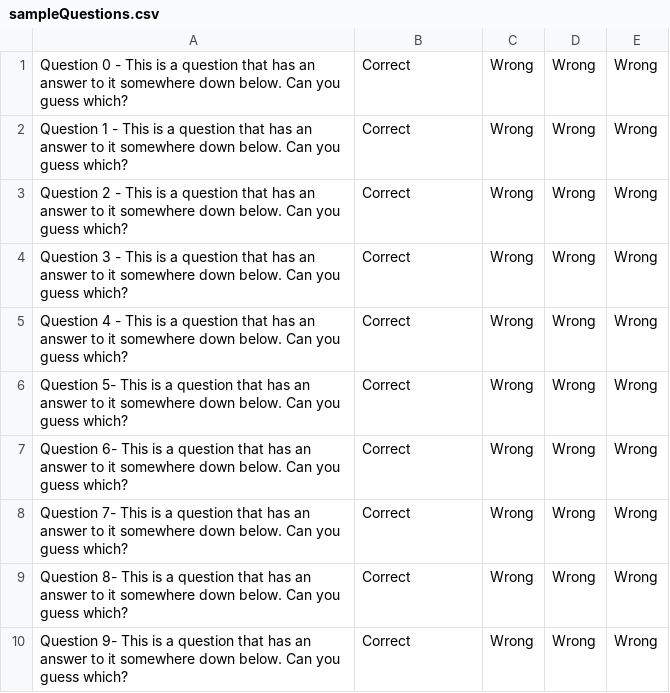
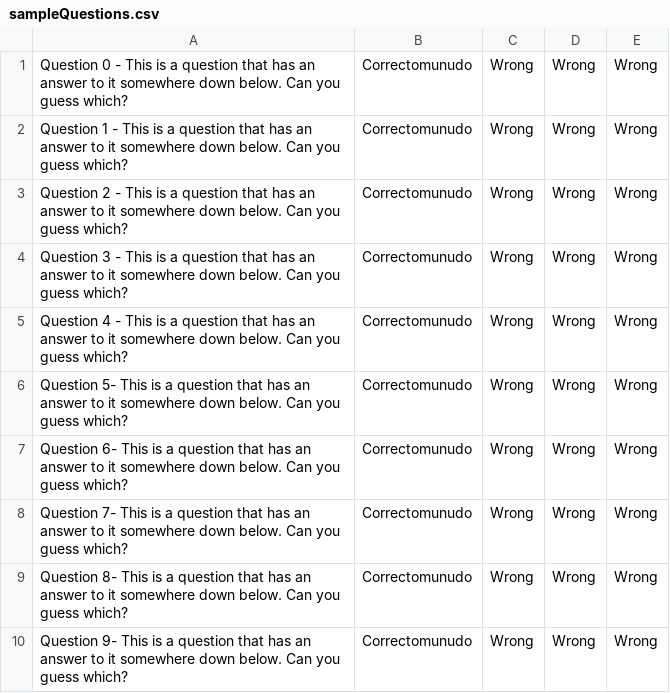
Before and after one commit to ousrahm/Ancient-Path-Bible-Trivia, a CSV file: csvs/sampleQuestions.csv, drawn as a sheet.

```diff
--- a/csvs/sampleQuestions.csv
+++ b/csvs/sampleQuestions.csv
@@ -1,10 +1,10 @@
-Question 0 - This is a question that has an answer to it somewhere down below. Can you guess which?,Correct,Wrong,Wrong,Wrong
-Question 1 - This is a question that has an answer to it somewhere down below. Can you guess which?,Correct,Wrong,Wrong,Wrong
-Question 2 - This is a question that has an answer to it somewhere down below. Can you guess which?,Correct,Wrong,Wrong,Wrong
-Question 3 - This is a question that has an answer to it somewhere down below. Can you guess which?,Correct,Wrong,Wrong,Wrong
-Question 4 - This is a question that has an answer to it somewhere down below. Can you guess which?,Correct,Wrong,Wrong,Wrong
-Question 5- This is a question that has an answer to it somewhere down below. Can you guess which?,Correct,Wrong,Wrong,Wrong
-Question 6- This is a question that has an answer to it somewhere down below. Can you guess which?,Correct,Wrong,Wrong,Wrong
-Question 7- This is a question that has an answer to it somewhere down below. Can you guess which?,Correct,Wrong,Wrong,Wrong
-Question 8- This is a question that has an answer to it somewhere down below. Can you guess which?,Correct,Wrong,Wrong,Wrong
-Question 9- This is a question that has an answer to it somewhere down below. Can you guess which?,Correct,Wrong,Wrong,Wrong
+Question 0 - This is a question that has an answer to it somewhere down below. Can you guess which?,Correctomunudo,Wrong,Wrong,Wrong
+Question 1 - This is a question that has an answer to it somewhere down below. Can you guess which?,Correctomunudo,Wrong,Wrong,Wrong
+Question 2 - This is a question that has an answer to it somewhere down below. Can you guess which?,Correctomunudo,Wrong,Wrong,Wrong
+Question 3 - This is a question that has an answer to it somewhere down below. Can you guess which?,Correctomunudo,Wrong,Wrong,Wrong
+Question 4 - This is a question that has an answer to it somewhere down below. Can you guess which?,Correctomunudo,Wrong,Wrong,Wrong
+Question 5- This is a question that has an answer to it somewhere down below. Can you guess which?,Correctomunudo,Wrong,Wrong,Wrong
+Question 6- This is a question that has an answer to it somewhere down below. Can you guess which?,Correctomunudo,Wrong,Wrong,Wrong
+Question 7- This is a question that has an answer to it somewhere down below. Can you guess which?,Correctomunudo,Wrong,Wrong,Wrong
+Question 8- This is a question that has an answer to it somewhere down below. Can you guess which?,Correctomunudo,Wrong,Wrong,Wrong
+Question 9- This is a question that has an answer to it somewhere down below. Can you guess which?,Correctomunudo,Wrong,Wrong,Wrong
```
Also changed, not shown: 4 other files.
